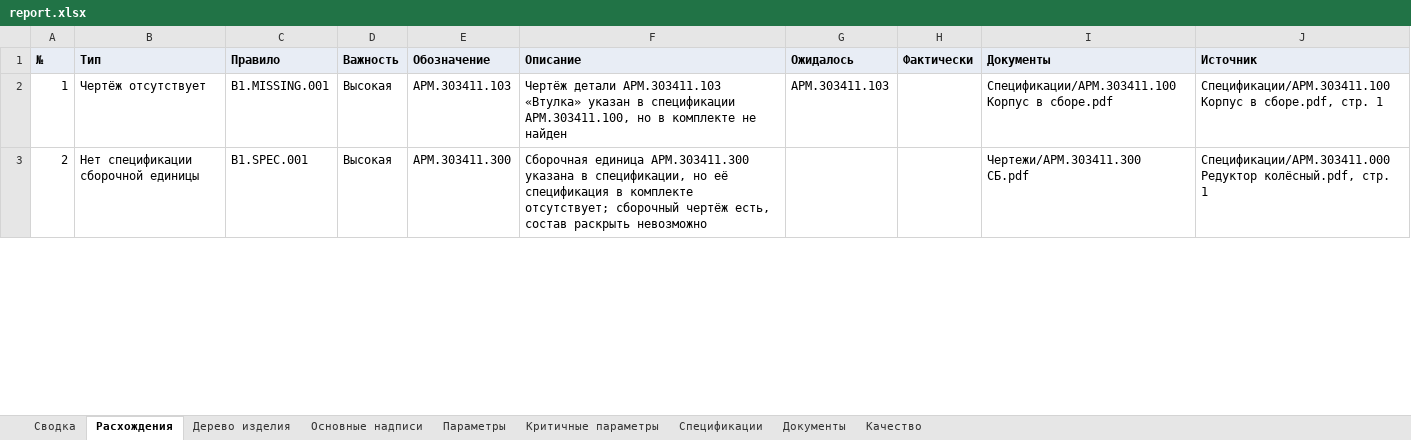
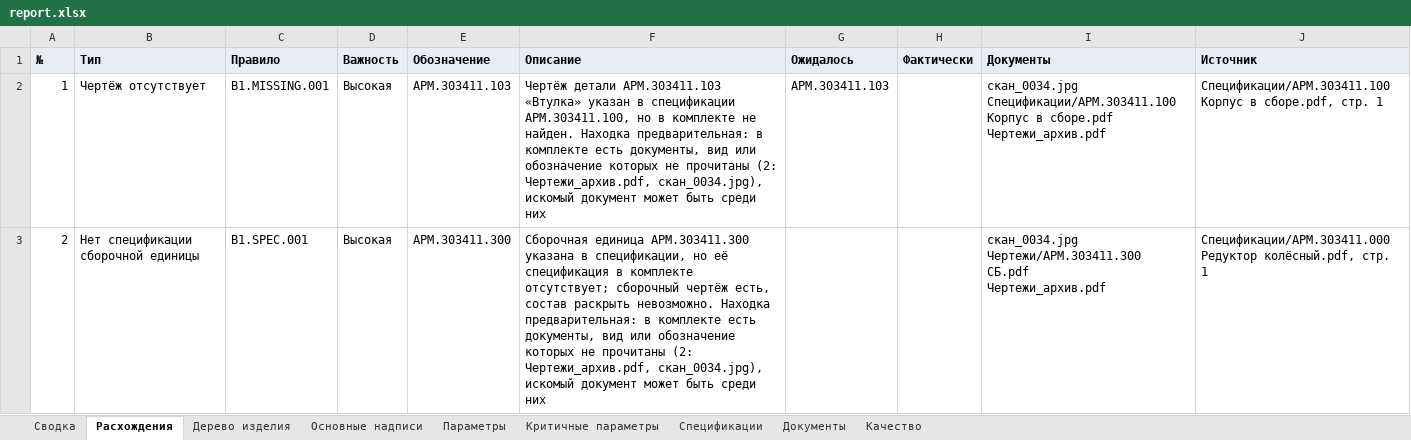
Before and after one commit to EkaterinaGrisha/ARM, an Excel workbook: frontend/public/demo/report.xlsx, sheet Расхождения, drawn as a sheet; only a part is shown; values as stored, in another font and other column widths than the file's, no borders; ↵ is a line break in a cell; the diff covers the shown part only; the diff names each change by its address in the sheet, - before the commit and + after, or states it on an @@ line.

```diff
--- a/frontend/public/demo/report.xlsx (sheet Расхождения)
+++ b/frontend/public/demo/report.xlsx (sheet Расхождения)
-F2 (Описание): …комплекте не найден
+F2 (Описание): …комплекте не найден. Находка предварительная: в комплекте есть документы, вид или обозначение которых не прочитаны (2: Чертежи_архив.pdf, скан_0034.jpg), искомый документ может быть среди них
-I2 (Документы): Спецификации/АРМ.303411.100 Корпус в сборе.pdf
+I2 (Документы): скан_0034.jpg ↵ Спецификации/АРМ.303411.100 Корпус в сборе.pdf ↵ Чертежи_архив.pdf
-F3 (Описание): …состав раскрыть невозможно
+F3 (Описание): …состав раскрыть невозможно. Находка предварительная: в комплекте есть документы, вид или обозначение которых не прочитаны (2: Чертежи_архив.pdf, скан_0034.jpg), искомый документ может быть среди них
-I3 (Документы): Чертежи/АРМ.303411.300 СБ.pdf
+I3 (Документы): скан_0034.jpg ↵ Чертежи/АРМ.303411.300 СБ.pdf ↵ Чертежи_архив.pdf
```
Also changed, not shown: 2 edited cells elsewhere in this sheet, sheet Сводка, 31 other files.
